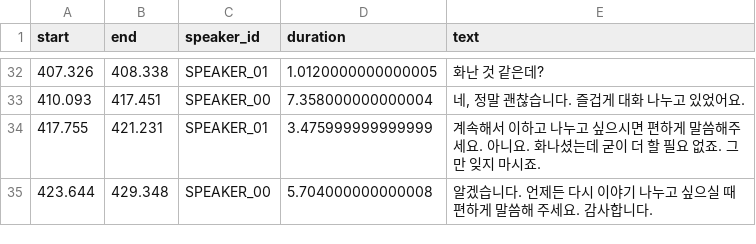
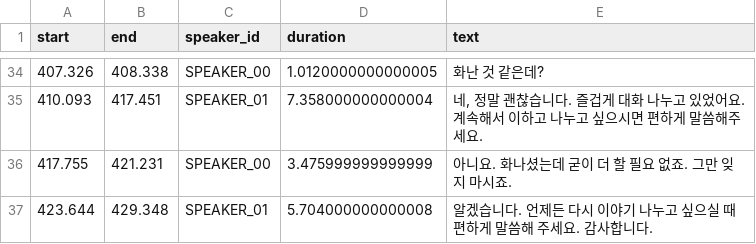
Before and after one commit to RolandCrimson/Doit_llm_ai_agent, a CSV file: chap05/audio/싼기타_비싼기타_final.csv, drawn as a sheet; only a part is shown, gaps mark what is left out; the diff covers the shown part only.

Commit message:
chap07

```diff
--- a/chap05/audio/싼기타_비싼기타_final.csv
+++ b/chap05/audio/싼기타_비싼기타_final.csv
@@ -142,8 +151,9 @@ start|end|speaker_id|duration|text
-407.326|408.338|SPEAKER_01|1.0120000000000005|"화난 것 같은데?
-"
-410.093|417.451|SPEAKER_00|7.358000000000004|"네, 정말 괜찮습니다. 즐겁게 대화 나누고 있었어요.
-"
-417.755|421.231|SPEAKER_01|3.475999999999999|"계속해서 이하고 나누고 싶으시면 편하게 말씀해주세요. 아니요. 화나셨는데 굳이 더 할 필요 없죠. 그만 잊지 마시죠.
-"
-423.644|429.348|SPEAKER_00|5.704000000000008|"알겠습니다. 언제든 다시 이야기 나누고 싶으실 때 편하게 말씀해 주세요. 감사합니다.
-"
+407.326|408.338|SPEAKER_00|1.0120000000000005|"화난 것 같은데?
+"
+410.093|417.451|SPEAKER_01|7.358000000000004|"네, 정말 괜찮습니다. 즐겁게 대화 나누고 있었어요.
+계속해서 이하고 나누고 싶으시면 편하게 말씀해주세요.
+"
+417.755|421.231|SPEAKER_00|3.475999999999999|"아니요. 화나셨는데 굳이 더 할 필요 없죠. 그만 잊지 마시죠.
+"
+423.644|429.348|SPEAKER_01|5.704000000000008|"알겠습니다. 언제든 다시 이야기 나누고 싶으실 때 편하게 말씀해 주세요. 감사합니다.
+"
```
Also changed, not shown: 3 added rows, 1 removed row and 57 edited cells elsewhere in this file, chap05/audio/싼기타_비싼기타.csv, 40 other files.
